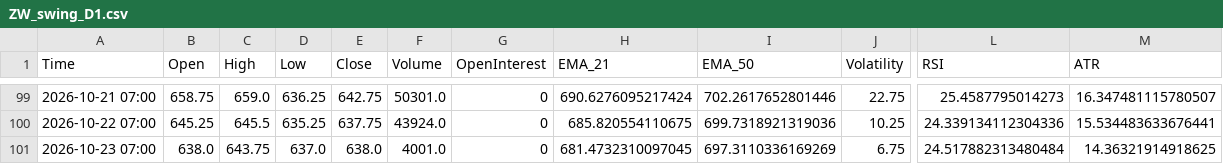
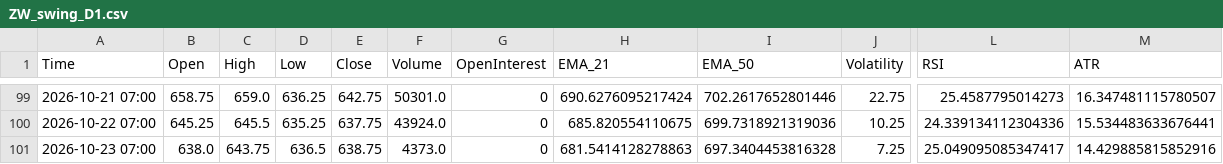
Before and after one commit to Thang-Cbot/dashboard, a CSV file: Data/output/ZW_swing_D1.csv, drawn as a sheet; only a part is shown, gaps mark what is left out; the diff names each change by its address in the sheet, - before the commit and + after, or states it on an @@ line.

```diff
--- a/Data/output/ZW_swing_D1.csv
+++ b/Data/output/ZW_swing_D1.csv
-D101 (Low): 637.0
+D101 (Low): 636.5
-E101 (Close): 638.0
+E101 (Close): 638.75
-F101 (Volume): 4001.0
+F101 (Volume): 4373.0
-H101 (EMA_21): 681.4732310097045
+H101 (EMA_21): 681.5414128278863
-I101 (EMA_50): 697.3110336169269
+I101 (EMA_50): 697.3404453816328
-J101 (Volatility): 6.75
+J101 (Volatility): 7.25
-L101 (RSI): 24.517882313480484
+L101 (RSI): 25.049095085347417
-M101 (ATR): 14.36321914918625
+M101 (ATR): 14.429885815852916
```
Also changed, not shown: Data/output/ZW_dca_D1.csv, 6 other files.
